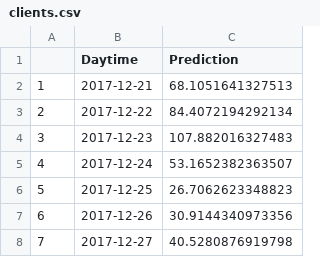
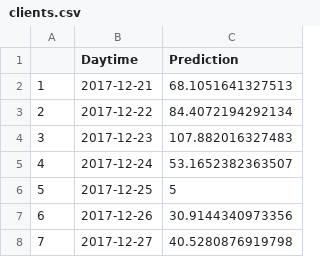
Before and after one commit to nathancday/hauncher, a CSV file: predictions/clients.csv, drawn as a sheet.

```diff
--- a/predictions/clients.csv
+++ b/predictions/clients.csv
@@ -5,3 +5,3 @@
 "4",2017-12-24,53.1652382363507
-"5",2017-12-25,26.7062623348823
+"5",2017-12-25,5
 "6",2017-12-26,30.9144340973356
```
Also changed, not shown: predictions/sessions.csv, predictions/usage.csv, 2 other files.
